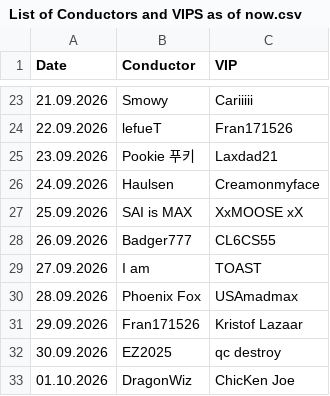
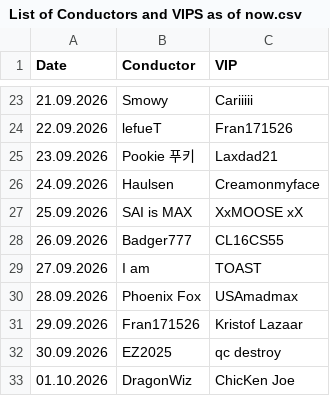
Before and after one commit to crisisleeping/Boot-n-Loot-Train-n-Lists, a CSV file: 002 Week 19.10-25.10/List of Conductors and VIPS as of now.csv, drawn as a sheet; only a part is shown, gaps mark what is left out.

Commit message:
Update List of Conductors and VIPS as of now.csv

```diff
--- a/002 Week 19.10-25.10/List of Conductors and VIPS as of now.csv
+++ b/002 Week 19.10-25.10/List of Conductors and VIPS as of now.csv
@@ -27,3 +27,3 @@
 25.09.2026,SAI is MAX,XxMOOSE xX
-26.09.2026,Badger777,CL6CS55
+26.09.2026,Badger777,CL16CS55
 27.09.2026,I am,TOAST
```
